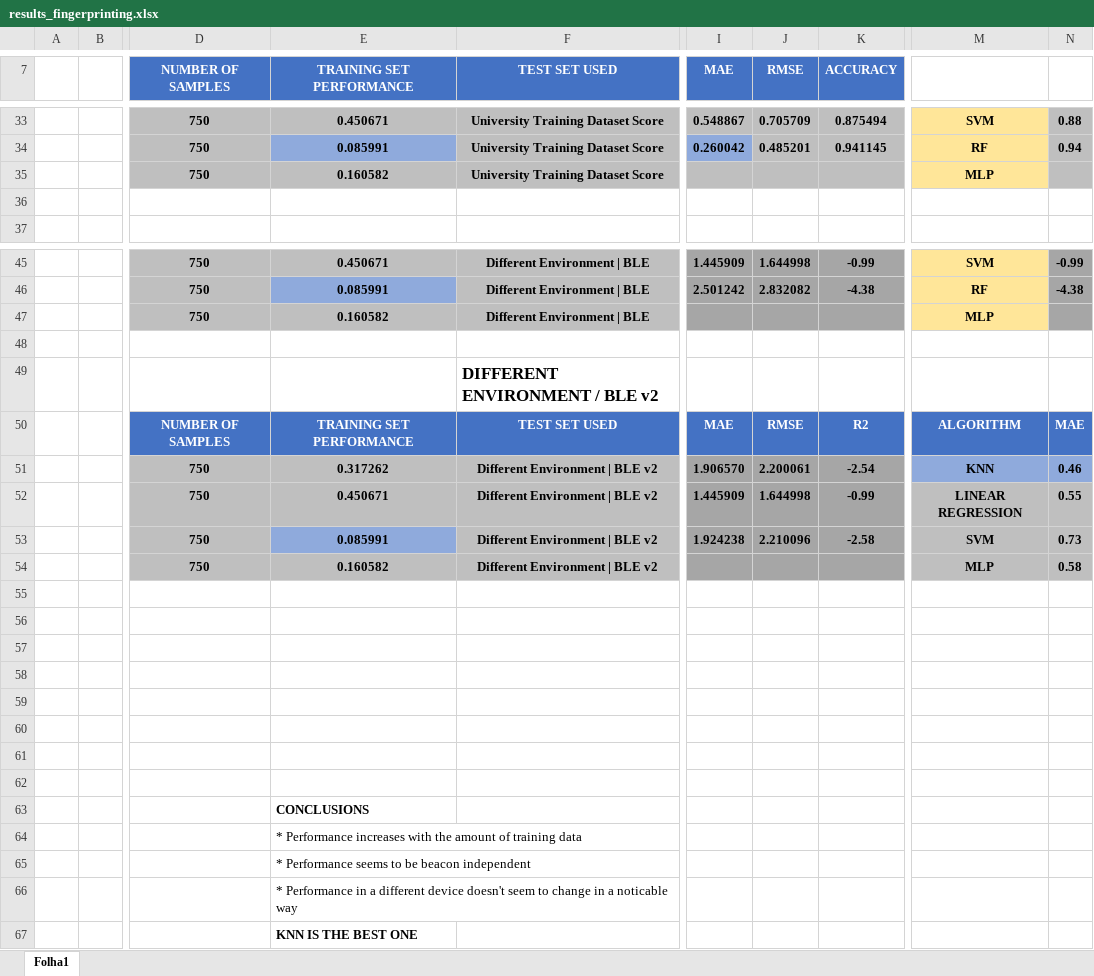
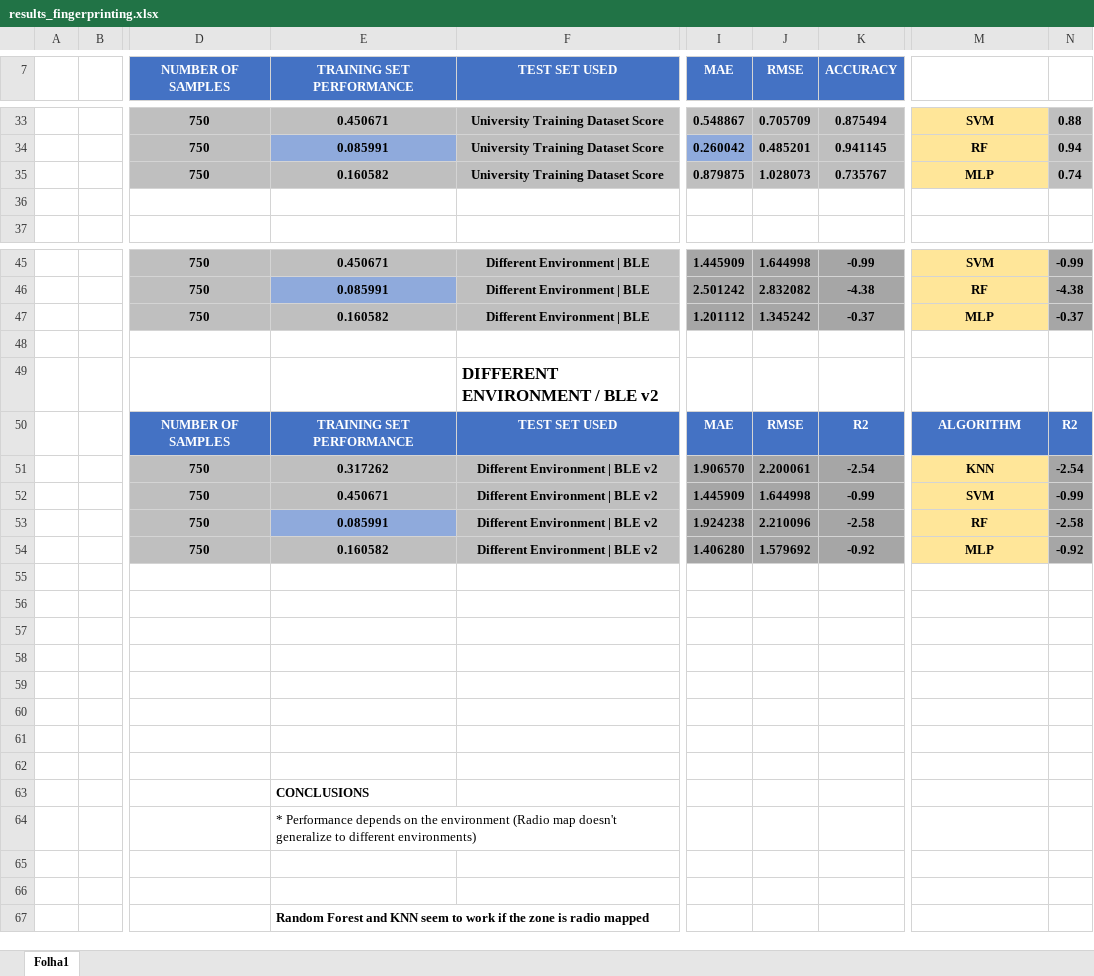
Before and after one commit to rui-pedro-porfirio/IndoorApp, an Excel workbook: Server/Notebooks/FINGERPRINT/results_fingerprinting.xlsx, sheet Folha1, drawn as a sheet; only a part is shown, gaps mark what is left out; values as stored, in another font and other column widths than the file's, no borders; charts and pictures and conditional formats and table styles not drawn; the diff names each change by its address in the sheet, - before the commit and + after, or states it on an @@ line.

Commit message:
finished fingerprinting basic results

```diff
--- a/Server/Notebooks/FINGERPRINT/results_fingerprinting.xlsx (sheet Folha1)
+++ b/Server/Notebooks/FINGERPRINT/results_fingerprinting.xlsx (sheet Folha1)
-I35 (MAE): (empty)
+I35 (MAE): 0.879875
-J35 (RMSE): (empty)
+J35 (RMSE): 1.028073
-K35 (ACCURACY): (empty)
+K35 (ACCURACY): 0.735767
-N35: (empty)
+N35: 0.74
-I47 (MAE): (empty)
+I47 (MAE): 1.201112
-J47 (RMSE): (empty)
+J47 (RMSE): 1.345242
-K47 (ACCURACY): (empty)
+K47 (ACCURACY): -0.37
-N47: (empty)
+N47: -0.37
-N50: MAE
+N50: R2
-M51 fill: #8FAADC
+M51 fill: #FFE699
-N51: 0.46
+N51: -2.54
-N51 fill: #8FAADC
+N51 fill: #A6A6A6
-M52: LINEAR REGRESSION
+M52: SVM
-M52:M54 fill: #BFBFBF
+M52:M54 fill: #FFE699
-N52: 0.55
+N52: -0.99
-N52:N54 fill: #BFBFBF
+N52:N54 fill: #A6A6A6
-M53: SVM
+M53: RF
-N53: 0.73
+N53: -2.58
-I54 (MAE): (empty)
+I54 (MAE): 1.406280
-J54 (RMSE): (empty)
+J54 (RMSE): 1.579692
-K54 (ACCURACY): (empty)
+K54 (ACCURACY): -0.92
-N54: 0.58
+N54: -0.92
-E64 (TRAINING SET PERFORMANCE): * Performance increases with the amount of training data
+E64 (TRAINING SET PERFORMANCE): * Performance depends on the environment (Radio map doesn't generalize to different environments)
-E65 (TRAINING SET PERFORMANCE): * Performance seems to be beacon independent
+E65 (TRAINING SET PERFORMANCE): (empty)
-E66 (TRAINING SET PERFORMANCE): * Performance in a different device doesn't seem to change in a noticable way
+E66 (TRAINING SET PERFORMANCE): (empty)
-E67 (TRAINING SET PERFORMANCE): KNN IS THE BEST ONE
+E67 (TRAINING SET PERFORMANCE): Random Forest and KNN seem to work if the zone is radio mapped
```
Also changed, not shown: charts or pictures, 7 other files.
